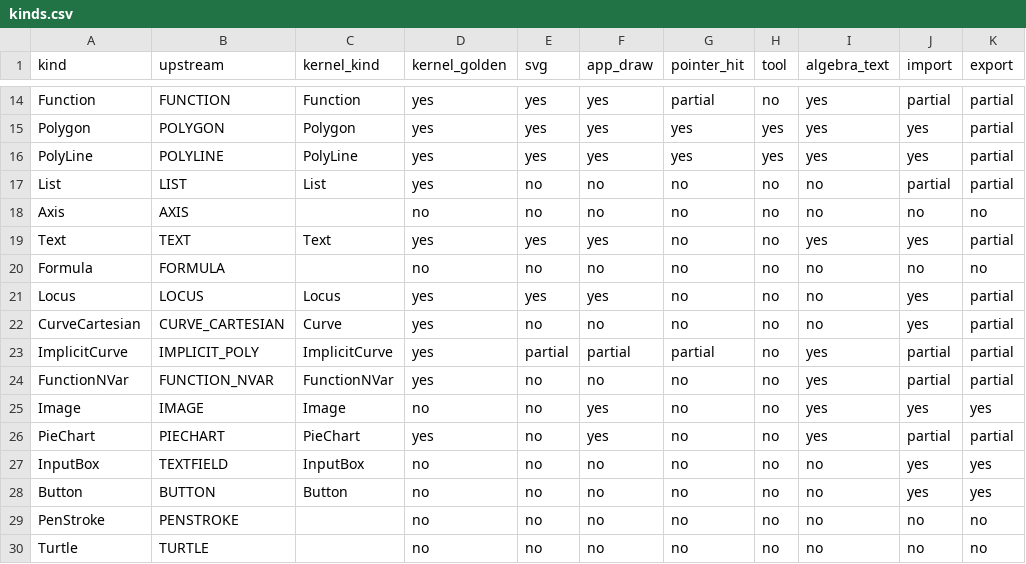
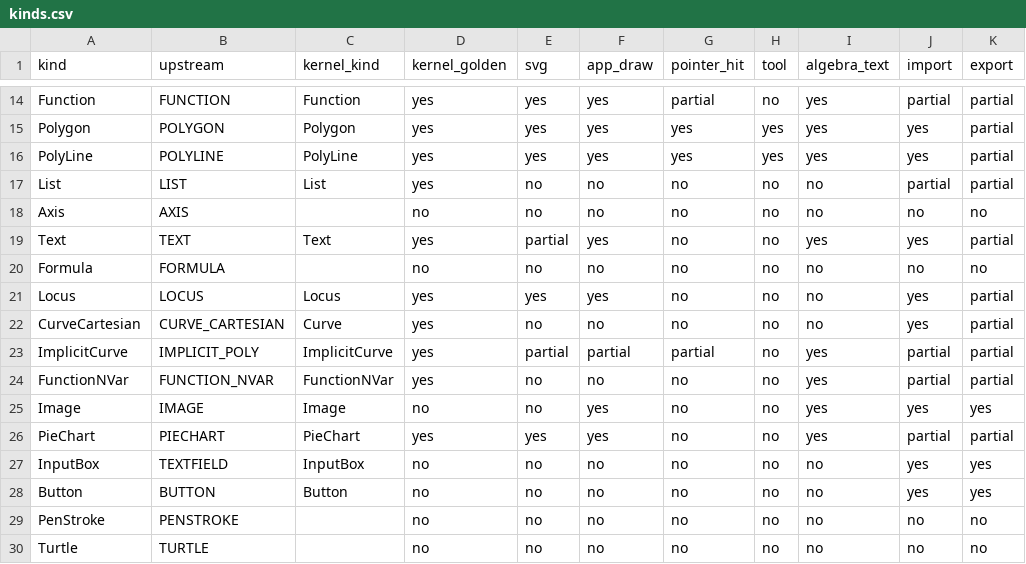
Before and after one commit to jash90/geokernel, a CSV file: docs/kinds.csv, drawn as a sheet; only a part is shown, gaps mark what is left out; the diff names each change by its address in the sheet, - before the commit and + after, or states it on an @@ line.

Commit message:
Refresh kind samples and command form evidence

```diff
--- a/docs/kinds.csv
+++ b/docs/kinds.csv
-E19 (svg): yes
+E19 (svg): partial
-E26 (svg): no
+E26 (svg): yes
```
Also changed, not shown: 2 other files.
